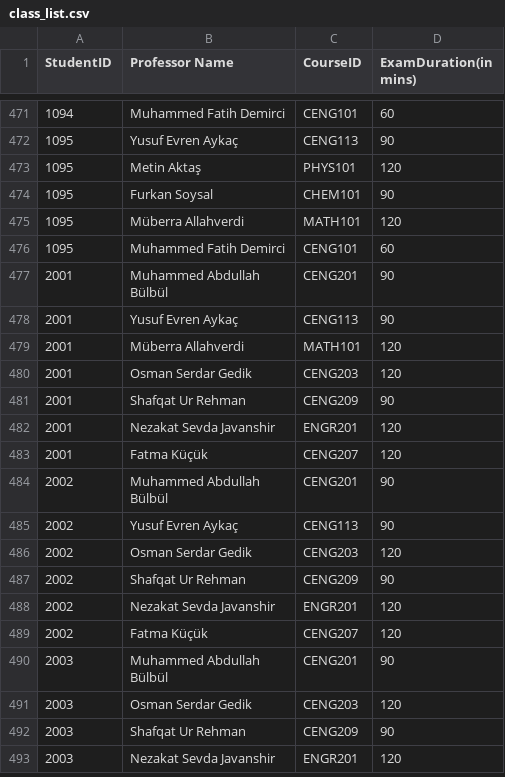
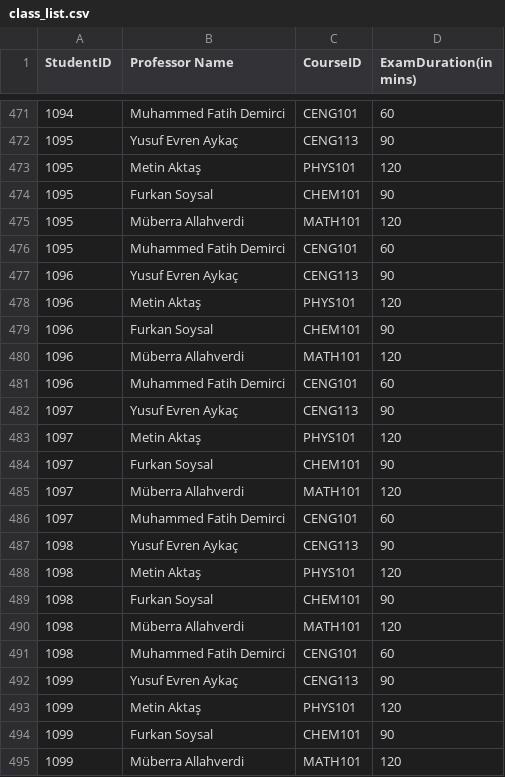
Before and after one commit to ArzuNisa/Exam-Scheduling-Tool, a CSV file: ExamSchedulingTool/class_list.csv, drawn as a sheet; only a part is shown, gaps mark what is left out; the shorter side is filled out with more unchanged rows; the diff covers the shown part only; the diff names each change by its address in the sheet, - before the commit and + after, or states it on an @@ line.

Commit message:
Some code cleanup and added more students

```diff
--- a/ExamSchedulingTool/class_list.csv
+++ b/ExamSchedulingTool/class_list.csv
+row 477: 1096 | Yusuf Evren Aykaç | CENG113 | 90
+row 478: 1096 | Metin Aktaş | PHYS101 | 120
+row 479: 1096 | Furkan Soysal | CHEM101 | 90
+row 480: 1096 | Müberra Allahverdi | MATH101 | 120
+row 481: 1096 | Muhammed Fatih Demirci | CENG101 | 60
+row 482: 1097 | Yusuf Evren Aykaç | CENG113 | 90
+row 483: 1097 | Metin Aktaş | PHYS101 | 120
+row 484: 1097 | Furkan Soysal | CHEM101 | 90
+row 485: 1097 | Müberra Allahverdi | MATH101 | 120
+row 486: 1097 | Muhammed Fatih Demirci | CENG101 | 60
+row 487: 1098 | Yusuf Evren Aykaç | CENG113 | 90
+row 488: 1098 | Metin Aktaş | PHYS101 | 120
+row 489: 1098 | Furkan Soysal | CHEM101 | 90
+row 490: 1098 | Müberra Allahverdi | MATH101 | 120
+row 491: 1098 | Muhammed Fatih Demirci | CENG101 | 60
+row 492: 1099 | Yusuf Evren Aykaç | CENG113 | 90
+row 493: 1099 | Metin Aktaş | PHYS101 | 120
+row 494: 1099 | Furkan Soysal | CHEM101 | 90
+row 495: 1099 | Müberra Allahverdi | MATH101 | 120
```
Also changed, not shown: 15 added rows elsewhere in this file, 2 other files.
